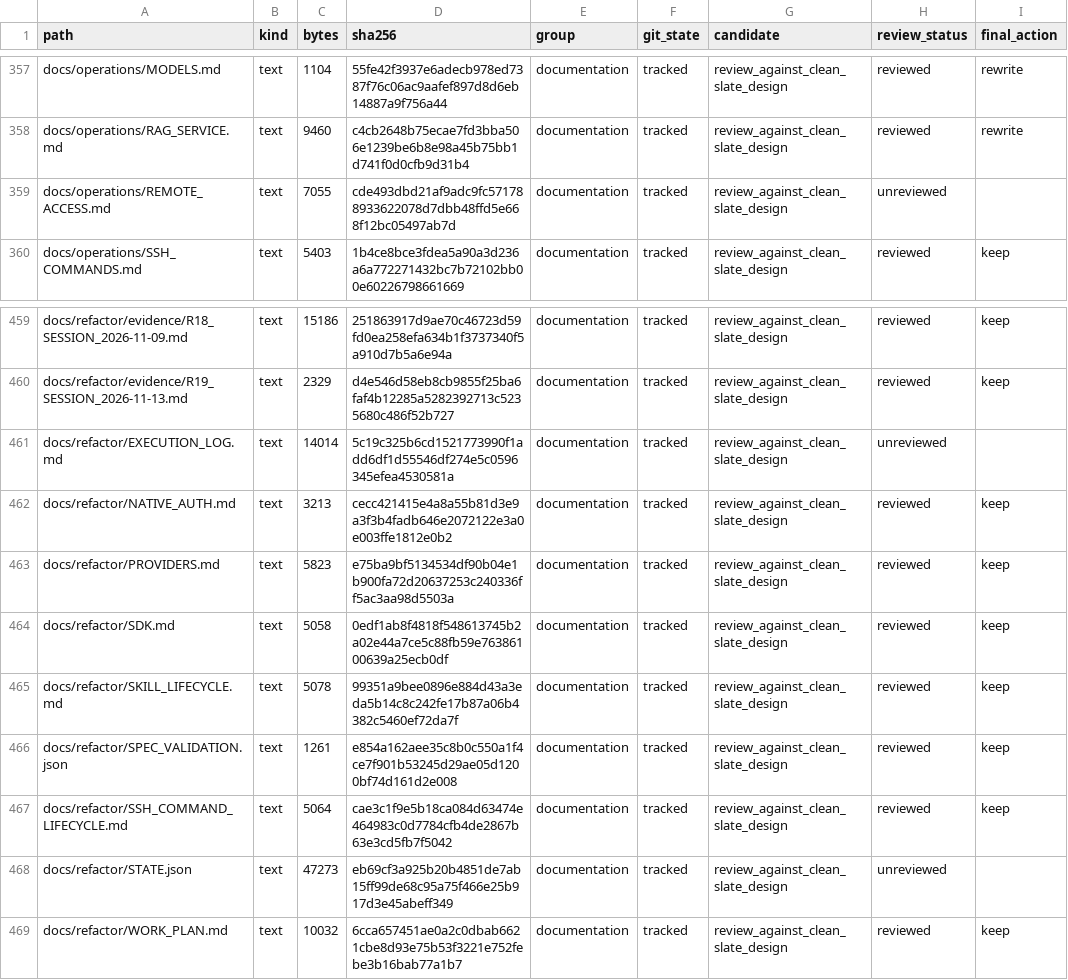
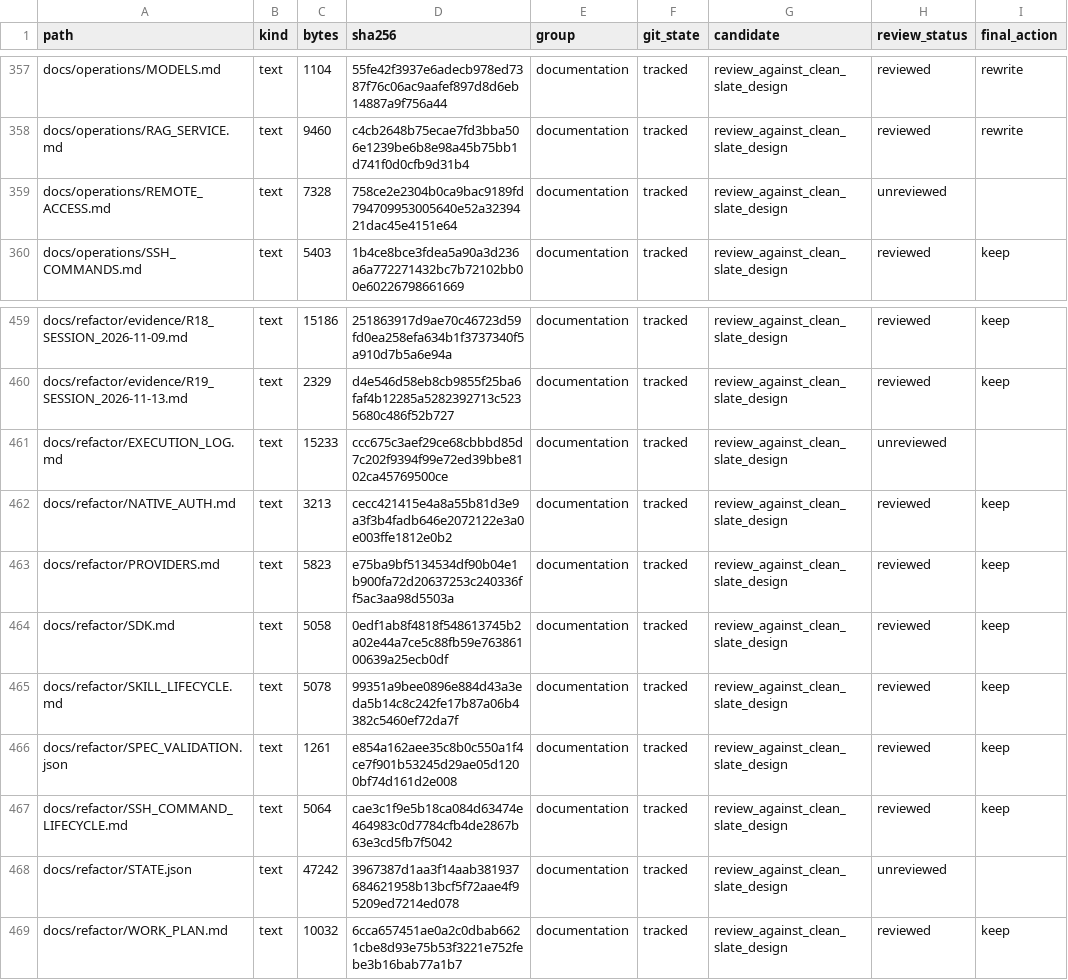
Before and after one commit to phamhuubinh/infrastructure-agent, a CSV file: docs/refactor/audit/FILE_REVIEW.csv, drawn as a sheet; only a part is shown, gaps mark what is left out; the diff names each change by its address in the sheet, - before the commit and + after, or states it on an @@ line.

```diff
--- a/docs/refactor/audit/FILE_REVIEW.csv
+++ b/docs/refactor/audit/FILE_REVIEW.csv
-C359 (bytes): 7055
+C359 (bytes): 7328
-D359 (sha256): cde493dbd21af9adc9fc571788933622078d7dbb48ffd5e668f12bc05497ab7d
+D359 (sha256): 758ce2e2304b0ca9bac9189fd794709953005640e52a3239421dac45e4151e64
-C461 (bytes): 14014
+C461 (bytes): 15233
-D461 (sha256): 5c19c325b6cd1521773990f1add6df1d55546df274e5c0596345efea4530581a
+D461 (sha256): ccc675c3aef29ce68cbbbd85d7c202f9394f99e72ed39bbe8102ca45769500ce
-C468 (bytes): 47273
+C468 (bytes): 47242
-D468 (sha256): eb69cf3a925b20b4851de7ab15ff99de68c95a75f466e25b917d3e45abeff349
+D468 (sha256): 3967387d1aa3f14aab381937684621958b13bcf5f72aae4f95209ed7214ed078
```
Also changed, not shown: 5 other files.
